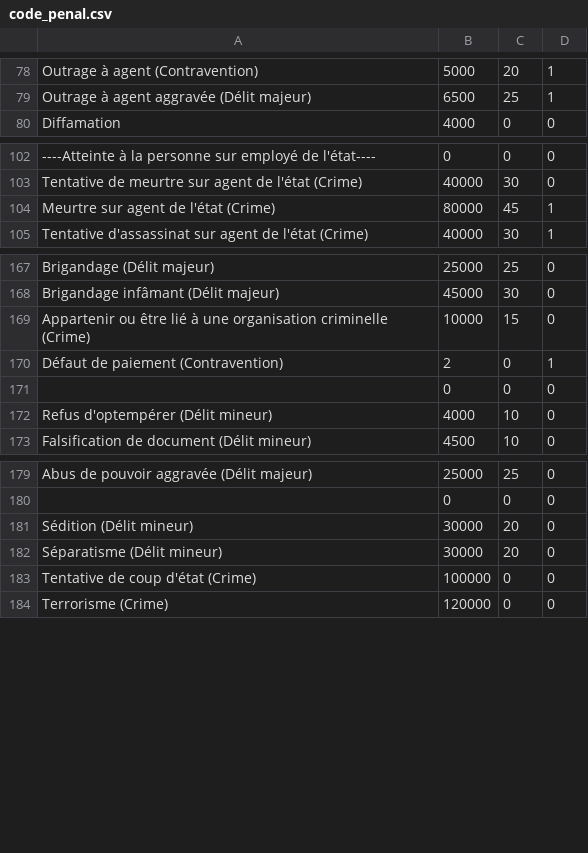
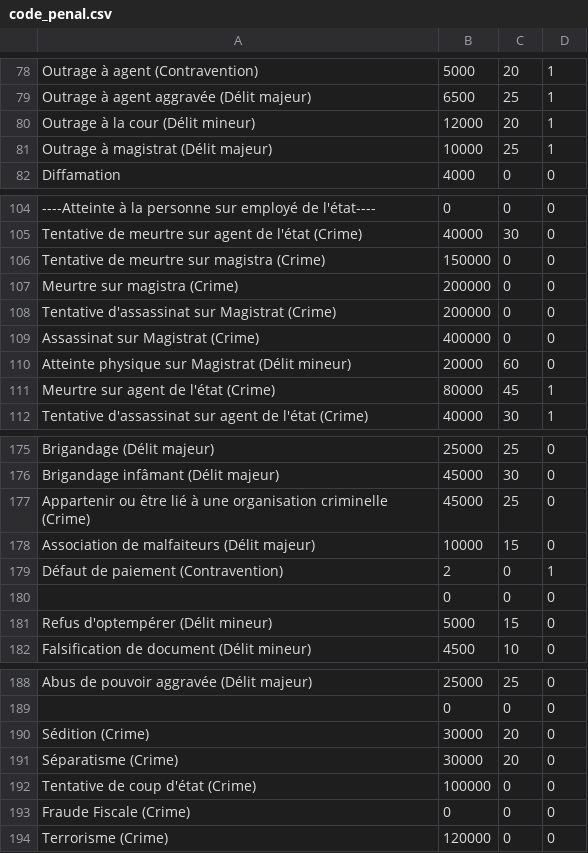
Before and after one commit to Tigrooouu/LSPD_PC_BUILD, a CSV file: code_penal.csv, drawn as a sheet; only a part is shown, gaps mark what is left out; addresses are those after the commit; the diff covers the shown part only; the diff names each change by its address in the sheet, - before the commit and + after, or states it on an @@ line.

```diff
--- a/code_penal.csv
+++ b/code_penal.csv
+row 80: Outrage à la cour (Délit mineur) | 12000 | 20 | 1
+row 81: Outrage à magistrat (Délit majeur) | 10000 | 25 | 1
+row 106: Tentative de meurtre sur magistra (Crime) | 150000 | 0 | 0
+row 107: Meurtre sur magistra (Crime) | 200000 | 0 | 0
+row 108: Tentative d'assassinat sur Magistrat (Crime) | 200000 | 0 | 0
+row 109: Assassinat sur Magistrat (Crime) | 400000 | 0 | 0
+row 110: Atteinte physique sur Magistrat (Délit mineur) | 20000 | 60 | 0
-B177: 10000
+B177: 45000
-C177: 15
+C177: 25
+row 178: Association de malfaiteurs (Délit majeur) | 10000 | 15 | 0
-B181: 4000
+B181: 5000
-C181: 10
+C181: 15
-A190: Sédition (Délit mineur)
+A190: Sédition (Crime)
-A191: Séparatisme (Délit mineur)
+A191: Séparatisme (Crime)
+row 193: Fraude Fiscale (Crime) | 0 | 0 | 0
```
Also changed, not shown: 1 added row elsewhere in this file, 1 other file.
